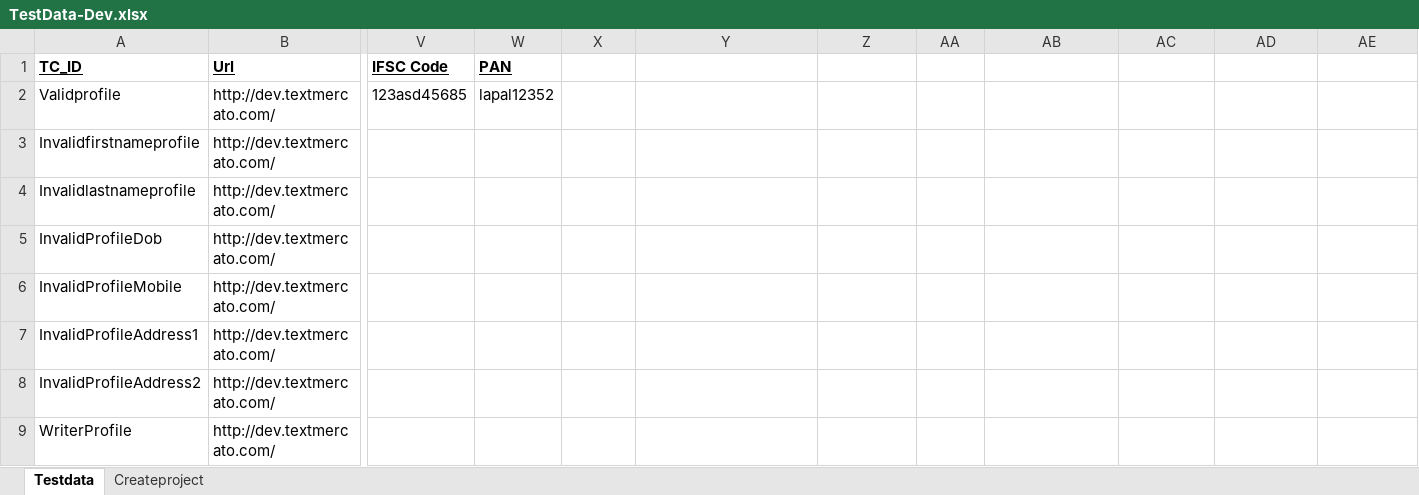
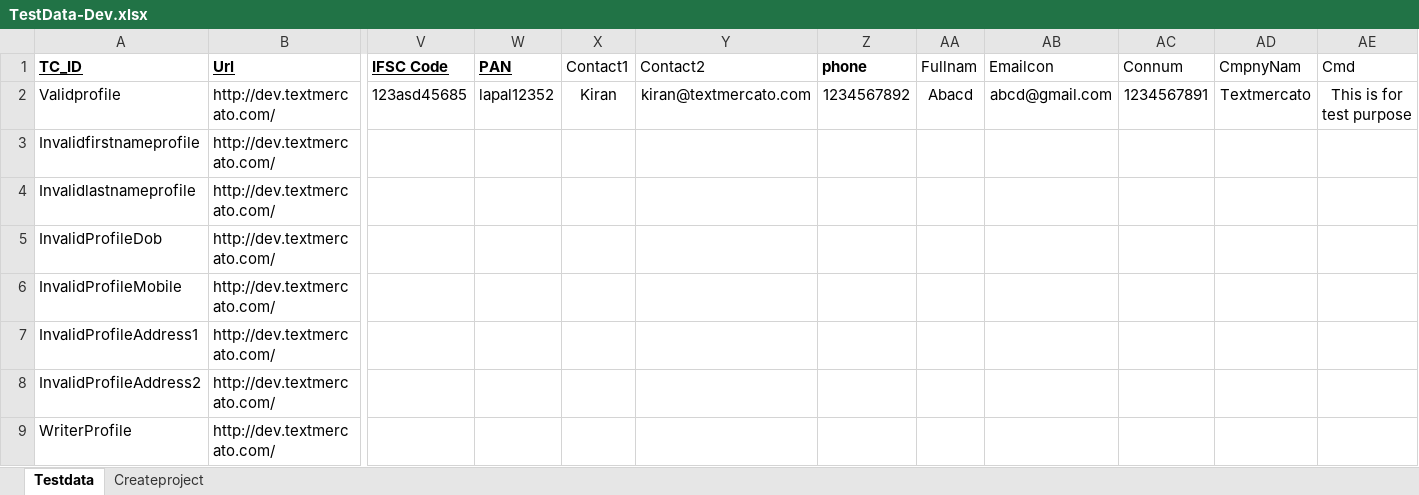
Before and after one commit to LakshithDV/frameTill19072018, an Excel workbook: src/main/resources/TestData-Dev.xlsx, sheet Testdata, drawn as a sheet; only a part is shown, gaps mark what is left out; values as stored, in another font and other column widths than the file's, no borders; the diff names each change by its address in the sheet, - before the commit and + after, or states it on an @@ line.

```diff
--- a/src/main/resources/TestData-Dev.xlsx (sheet Testdata)
+++ b/src/main/resources/TestData-Dev.xlsx (sheet Testdata)
-X1: (empty)
+X1: Contact1
-Y1: (empty)
+Y1: Contact2
-Z1: (empty)
+Z1: phone
-AA1: (empty)
+AA1: Fullnam
-AB1: (empty)
+AB1: Emailcon
-AC1: (empty)
+AC1: Connum
-AD1: (empty)
+AD1: CmpnyNam
-AE1: (empty)
+AE1: Cmd
-X2 (Contact1): (empty)
+X2 (Contact1): Kiran
-Y2 (Contact2): (empty)
+Y2 (Contact2): kiran@textmercato.com
-Z2 (phone): (empty)
+Z2 (phone): 1234567892
-AA2 (Fullnam): (empty)
+AA2 (Fullnam): Abacd
-AB2 (Emailcon): (empty)
+AB2 (Emailcon): abcd@gmail.com
-AC2 (Connum): (empty)
+AC2 (Connum): 1234567891
-AD2 (CmpnyNam): (empty)
+AD2 (CmpnyNam): Textmercato
-AE2 (Cmd): (empty)
+AE2 (Cmd): This is for test purpose
```
Also changed, not shown: sheet Createproject, 10 other files.
